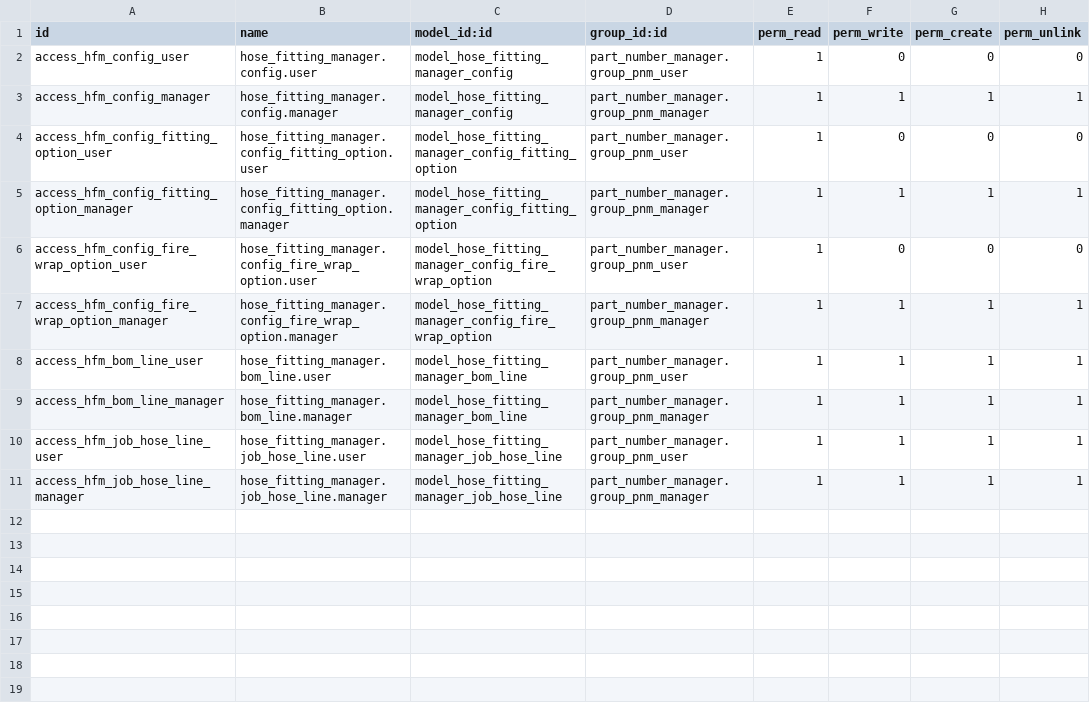
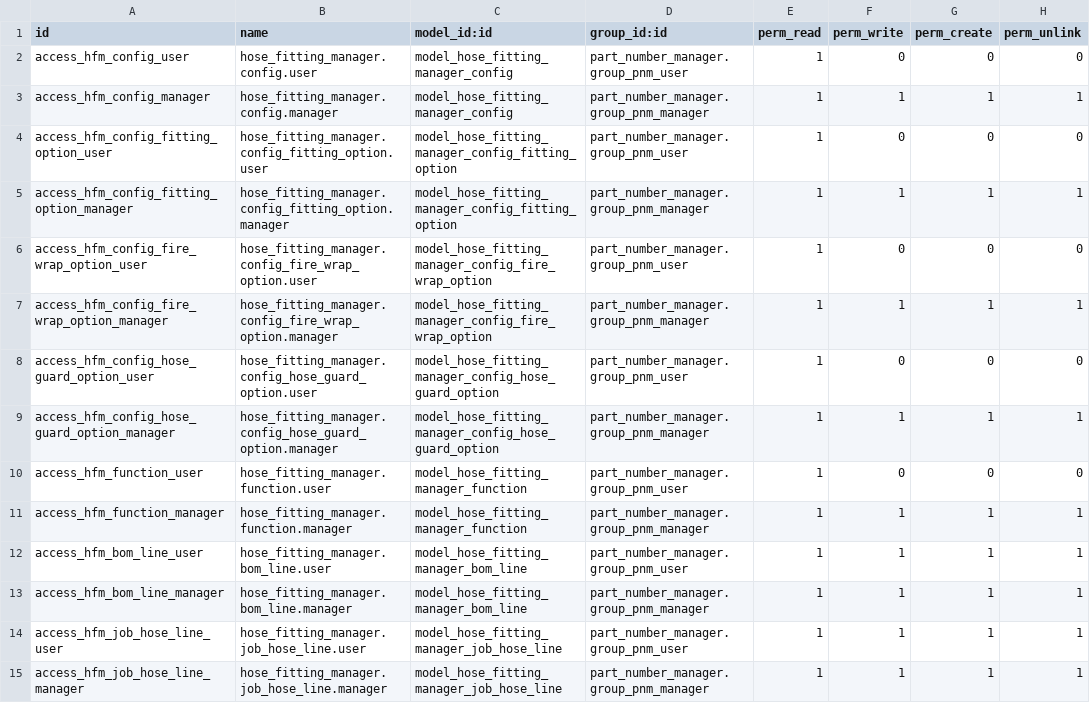
Before and after one commit to jacondv/eningeering_change, a CSV file: addons/hose_fitting_manager/security/ir.model.access.csv, drawn as a sheet.

```diff
--- a/addons/hose_fitting_manager/security/ir.model.access.csv
+++ b/addons/hose_fitting_manager/security/ir.model.access.csv
@@ -7,2 +7,6 @@ access_hfm_config_fire_wrap_option_user,hose_fitting_manager.config_fire_wrap_op
 access_hfm_config_fire_wrap_option_manager,hose_fitting_manager.config_fire_wrap_option.manager,model_hose_fitting_manager_config_fire_wrap_option,part_number_manager.group_pnm_manager,1,1,1,1
+access_hfm_config_hose_guard_option_user,hose_fitting_manager.config_hose_guard_option.user,model_hose_fitting_manager_config_hose_guard_option,part_number_manager.group_pnm_user,1,0,0,0
+access_hfm_config_hose_guard_option_manager,hose_fitting_manager.config_hose_guard_option.manager,model_hose_fitting_manager_config_hose_guard_option,part_number_manager.group_pnm_manager,1,1,1,1
+access_hfm_function_user,hose_fitting_manager.function.user,model_hose_fitting_manager_function,part_number_manager.group_pnm_user,1,0,0,0
+access_hfm_function_manager,hose_fitting_manager.function.manager,model_hose_fitting_manager_function,part_number_manager.group_pnm_manager,1,1,1,1
 access_hfm_bom_line_user,hose_fitting_manager.bom_line.user,model_hose_fitting_manager_bom_line,part_number_manager.group_pnm_user,1,1,1,1
```
Also changed, not shown: 12 other files.
